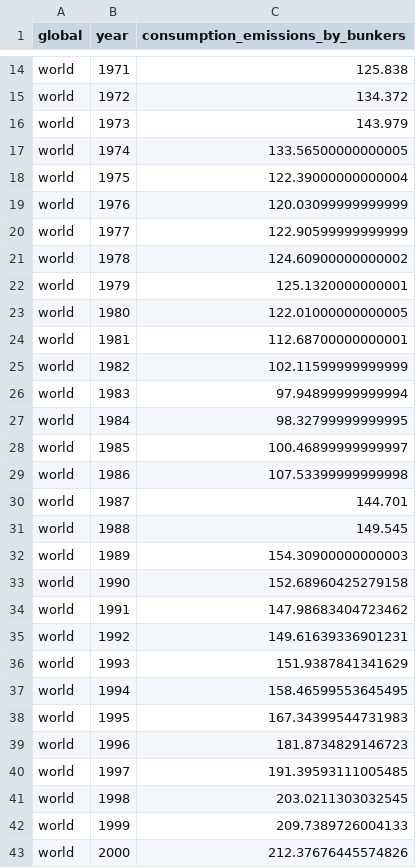
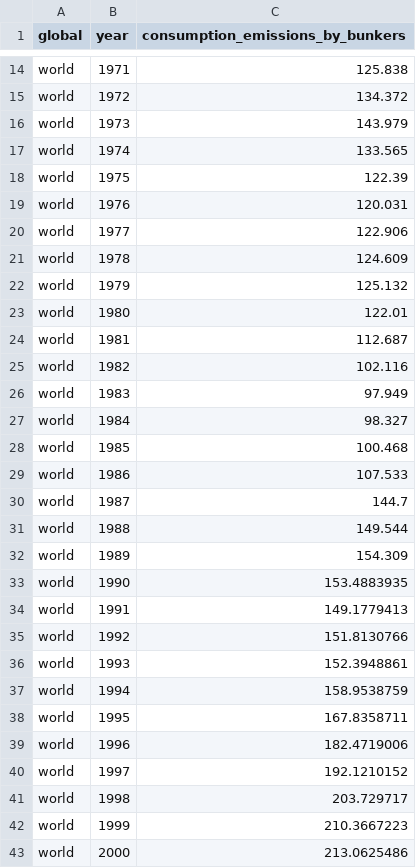
Before and after one commit to open-numbers/ddf--global_carbon_project--global_carbon_budget, a CSV file: ddf--datapoints--consumption_emissions_by_bunkers--by--global--year.csv, drawn as a sheet; only a part is shown, gaps mark what is left out; the diff covers the shown part only.

Commit message:
auto generated dataset

```diff
--- a/ddf--datapoints--consumption_emissions_by_bunkers--by--global--year.csv
+++ b/ddf--datapoints--consumption_emissions_by_bunkers--by--global--year.csv
@@ -16,28 +16,28 @@ world,1972,134.372
 world,1973,143.979
-world,1974,133.56500000000005
-world,1975,122.39000000000004
-world,1976,120.03099999999999
-world,1977,122.90599999999999
-world,1978,124.60900000000002
-world,1979,125.1320000000001
-world,1980,122.01000000000005
-world,1981,112.68700000000001
-world,1982,102.11599999999999
-world,1983,97.94899999999994
-world,1984,98.32799999999995
-world,1985,100.46899999999997
-world,1986,107.53399999999998
-world,1987,144.701
-world,1988,149.545
-world,1989,154.30900000000003
-world,1990,152.68960425279158
-world,1991,147.98683404723462
-world,1992,149.61639336901231
-world,1993,151.9387841341629
-world,1994,158.46599553645495
-world,1995,167.34399544731983
-world,1996,181.8734829146723
-world,1997,191.39593111005485
-world,1998,203.0211303032545
-world,1999,209.7389726004133
-world,2000,212.37676445574826
+world,1974,133.565
+world,1975,122.39
+world,1976,120.031
+world,1977,122.906
+world,1978,124.609
+world,1979,125.132
+world,1980,122.01
+world,1981,112.687
+world,1982,102.116
+world,1983,97.949
+world,1984,98.327
+world,1985,100.468
+world,1986,107.533
+world,1987,144.7
+world,1988,149.544
+world,1989,154.309
+world,1990,153.4883935
+world,1991,149.1779413
+world,1992,151.8130766
+world,1993,152.3948861
+world,1994,158.9538759
+world,1995,167.8358711
+world,1996,182.4719006
+world,1997,192.1210152
+world,1998,203.729717
+world,1999,210.3667223
+world,2000,213.0625486
```
Also changed, not shown: 1 added row and 23 edited cells elsewhere in this file, ddf--datapoints--emissions_transfers_by_bunkers--by--global--year.csv, ddf--datapoints--territorial_emissions_by_bunkers--by--global--year.csv, 1 other file.
